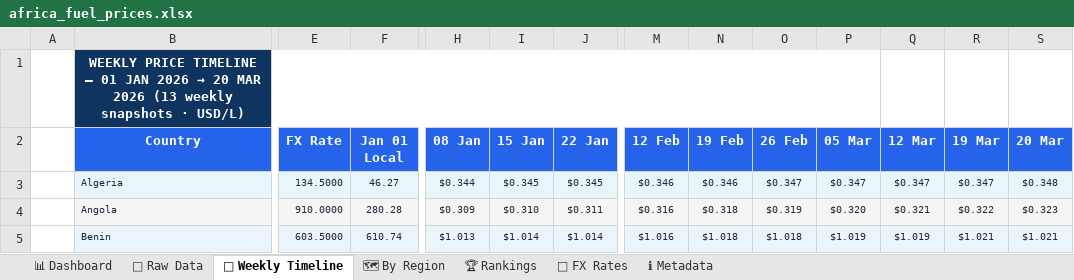
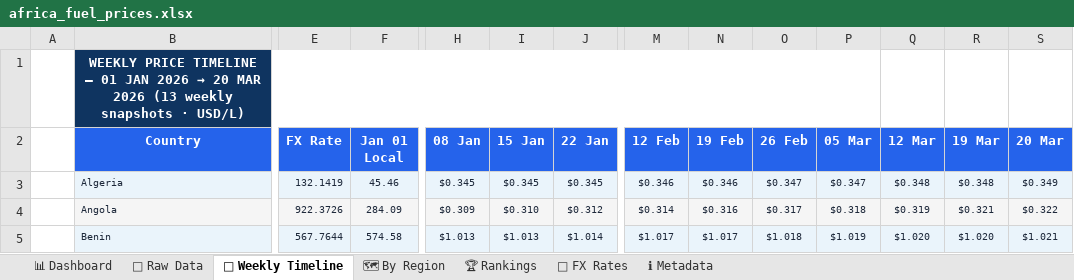
Before and after one commit to Data-Innovation-For-Africa/africa-fuel-tracker, an Excel workbook: docs/africa_fuel_prices.xlsx, sheet 📅 Weekly Timeline, drawn as a sheet; only a part is shown, gaps mark what is left out; values as stored, in another font and other column widths than the file's, no borders; charts and pictures and conditional formats not drawn; the diff covers the shown part only; the diff names each change by its address in the sheet, - before the commit and + after, or states it on an @@ line.

```diff
--- a/docs/africa_fuel_prices.xlsx (sheet 📅 Weekly Timeline)
+++ b/docs/africa_fuel_prices.xlsx (sheet 📅 Weekly Timeline)
-E3 (FX Rate): 134.5000
+E3 (FX Rate): 132.1419
-F3 (Jan 01 Local): 46.27
+F3 (Jan 01 Local): 45.46
-H3 (08 Jan): $0.344
+H3 (08 Jan): $0.345
-Q3 (12 Mar): $0.347
+Q3 (12 Mar): $0.348
-R3 (19 Mar): $0.347
+R3 (19 Mar): $0.348
-S3 (20 Mar): $0.348
+S3 (20 Mar): $0.349
-E4 (FX Rate): 910.0000
+E4 (FX Rate): 922.3726
-F4 (Jan 01 Local): 280.28
+F4 (Jan 01 Local): 284.09
-J4 (22 Jan): $0.311
+J4 (22 Jan): $0.312
-M4 (12 Feb): $0.316
+M4 (12 Feb): $0.314
-N4 (19 Feb): $0.318
+N4 (19 Feb): $0.316
-O4 (26 Feb): $0.319
+O4 (26 Feb): $0.317
-P4 (05 Mar): $0.320
+P4 (05 Mar): $0.318
-Q4 (12 Mar): $0.321
+Q4 (12 Mar): $0.319
-R4 (19 Mar): $0.322
+R4 (19 Mar): $0.321
-S4 (20 Mar): $0.323
+S4 (20 Mar): $0.322
-E5 (FX Rate): 603.5000
+E5 (FX Rate): 567.7644
-F5 (Jan 01 Local): 610.74
+F5 (Jan 01 Local): 574.58
-I5 (15 Jan): $1.014
+I5 (15 Jan): $1.013
-M5 (12 Feb): $1.016
+M5 (12 Feb): $1.017
-N5 (19 Feb): $1.018
+N5 (19 Feb): $1.017
-Q5 (12 Mar): $1.019
+Q5 (12 Mar): $1.020
-R5 (19 Mar): $1.021
+R5 (19 Mar): $1.020
```
Also changed, not shown: 550 edited cells elsewhere in this sheet, sheet 🗺 By Region, sheet 📁 Raw Data, sheet 📊 Dashboard, sheet 🏆 Rankings, sheet 💱 FX Rates, sheet ℹ Metadata, 3 other files.
